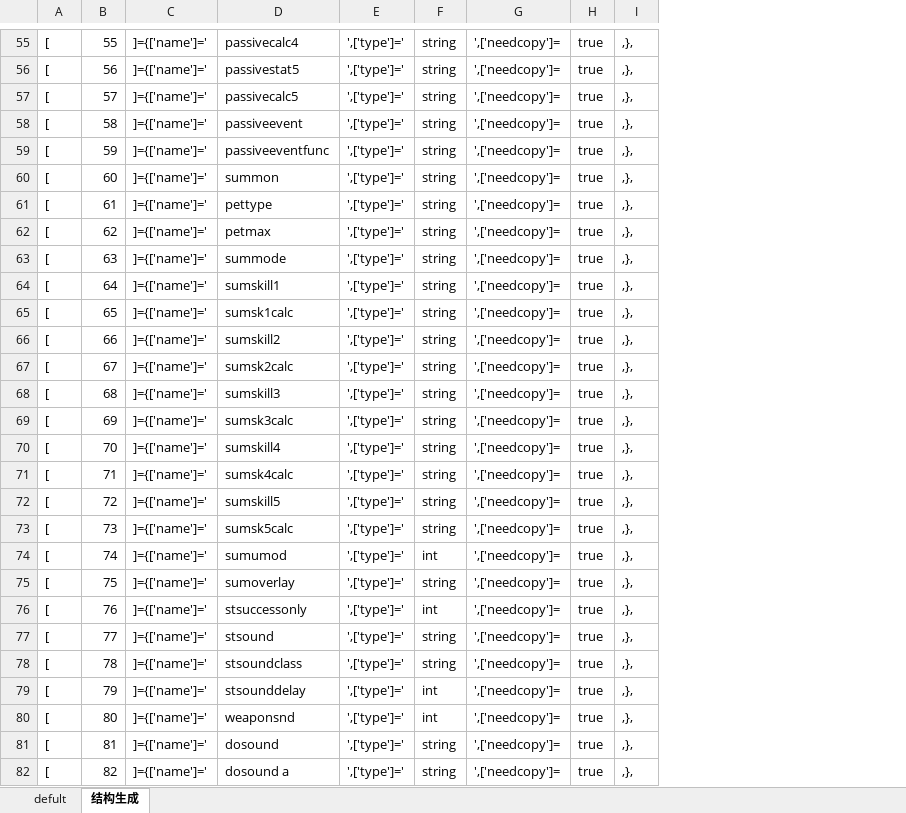
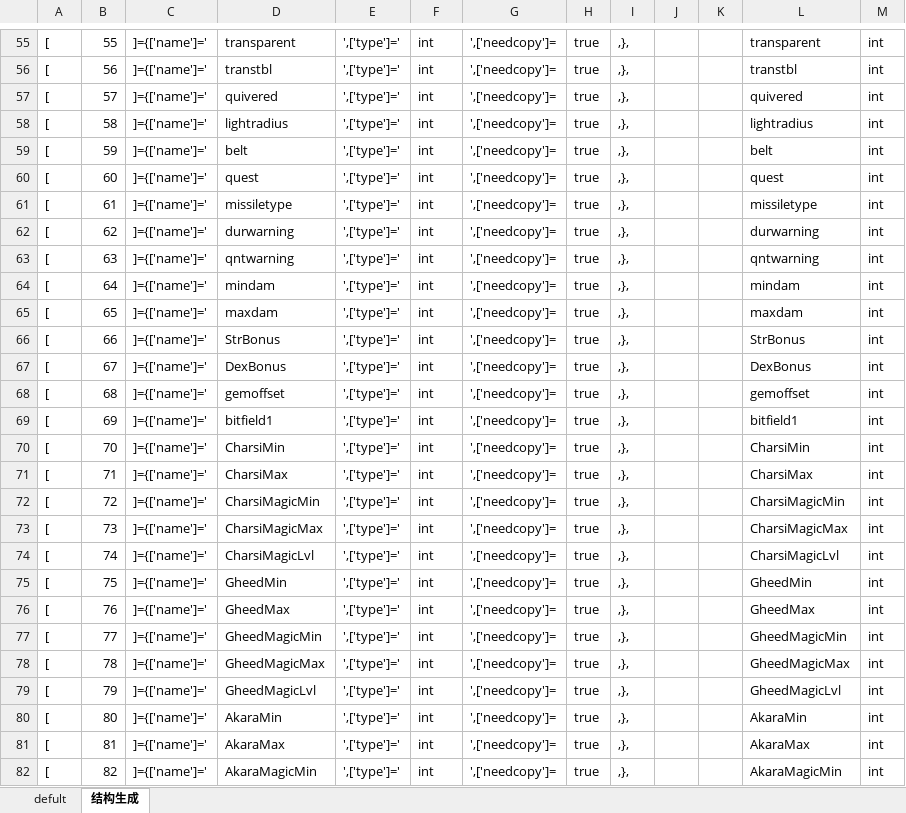
Before and after one commit to zpcpi/DiabloII_data, an Excel workbook: excel/data_excel/defult.xlsx, sheet 结构生成, drawn as a sheet; only a part is shown, gaps mark what is left out; values as stored, in another font and other column widths than the file's, no borders; conditional formats not drawn; removed rows and columns are numbered as before the commit, all else as after; the diff covers the shown part only; the diff names each change by its address in the sheet, - before the commit and + after, or states it on an @@ line.

```diff
--- a/excel/data_excel/defult.xlsx (sheet 结构生成)
+++ b/excel/data_excel/defult.xlsx (sheet 结构生成)
-column D, rows 55-82: passivecalc4 | passivestat5 | passivecalc5 | passiveevent | passiveeventfunc | summon | pettype | petmax | summode | sumskill1 | sumsk1calc | sumskill2 | sumsk2calc | sumskill3 | sumsk3calc | sumskill4 | sumsk4calc | sumskill5 | sumsk5calc | sumumod | sumoverlay | stsuccessonly | stsound | stsoundclass | stsounddelay | weaponsnd | dosound | dosound a
+column D, rows 55-82: transparent | transtbl | quivered | lightradius | belt | quest | missiletype | durwarning | qntwarning | mindam | maxdam | StrBonus | DexBonus | gemoffset | bitfield1 | CharsiMin | CharsiMax | CharsiMagicMin | CharsiMagicMax | CharsiMagicLvl | GheedMin | GheedMax | GheedMagicMin | GheedMagicMax | GheedMagicLvl | AkaraMin | AkaraMax | AkaraMagicMin
+column J, empty
+column K, empty
+column L, rows 55-82: transparent | transtbl | quivered | lightradius | belt | quest | missiletype | durwarning | qntwarning | mindam | maxdam | StrBonus | DexBonus | gemoffset | bitfield1 | CharsiMin | CharsiMax | CharsiMagicMin | CharsiMagicMax | CharsiMagicLvl | GheedMin | GheedMax | GheedMagicMin | GheedMagicMax | GheedMagicLvl | AkaraMin | AkaraMax | AkaraMagicMin
+column M, rows 55-82: all int
-F55:F73: string
+F55:F73: int
-F75: string
+F75: int
-F77:F78: string
+F77:F78: int
-F81:F82: string
+F81:F82: int
```
Also changed, not shown: 91 removed rows and 67 edited cells elsewhere in this sheet, excel/data_excel/Armor.xlsx, 4 other files.
